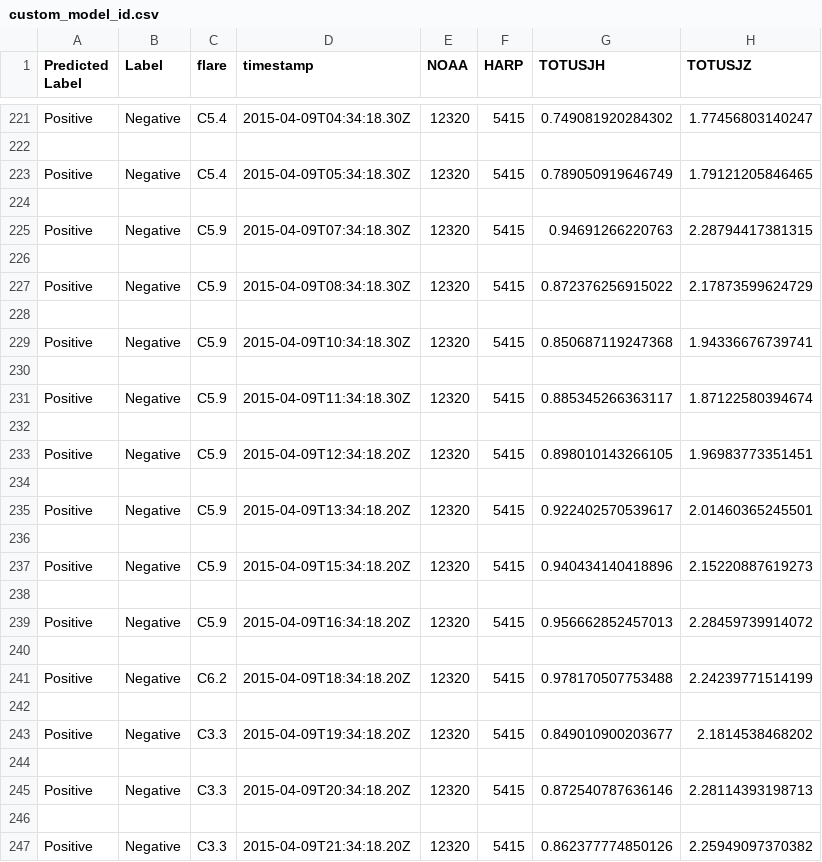
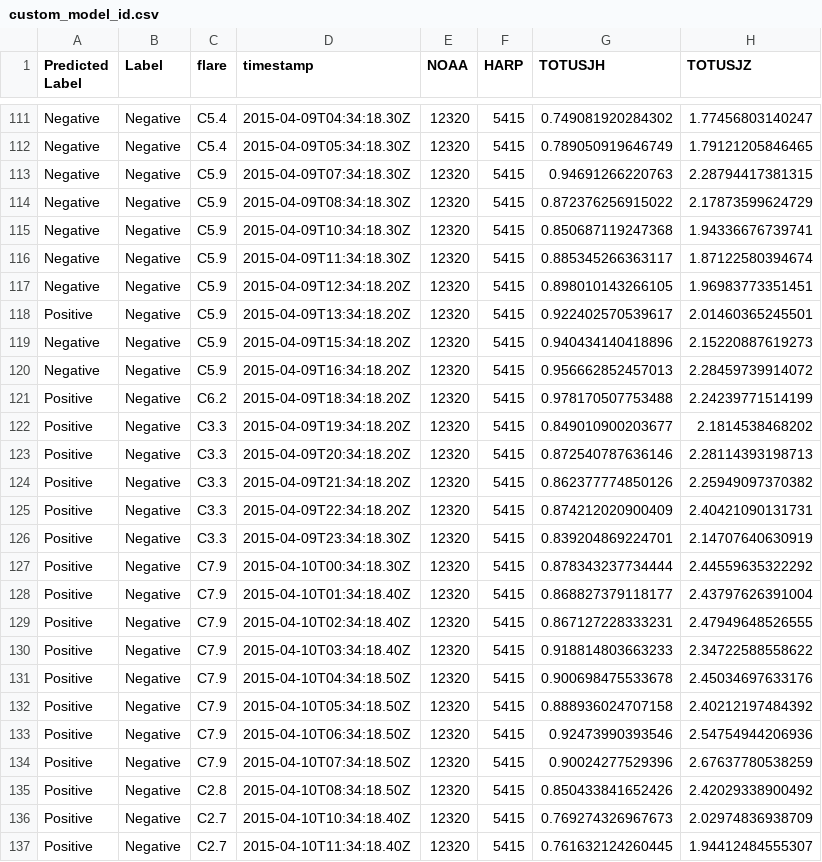
Before and after one commit to zhangsgithub04/LSTM-flare-prediction, a CSV file: results/LSTM_M_sample_run/custom_model_id.csv, drawn as a sheet; only a part is shown, gaps mark what is left out; the shorter side is filled out with more unchanged rows; removed rows and columns are numbered as before the commit, all else as after; rows hold the shown columns only; the diff covers the shown part only; the diff names each change by its address in the sheet, - before the commit and + after, or states it on an @@ line.

```diff
--- a/results/LSTM_M_sample_run/custom_model_id.csv
+++ b/results/LSTM_M_sample_run/custom_model_id.csv
-A111 (Predicted Label): Positive
+A111 (Predicted Label): Negative
-row 222: (empty)
-A112 (Predicted Label): Positive
+A112 (Predicted Label): Negative
-row 224: (empty)
-A113 (Predicted Label): Positive
+A113 (Predicted Label): Negative
-row 226: (empty)
-A114 (Predicted Label): Positive
+A114 (Predicted Label): Negative
-row 228: (empty)
-A115 (Predicted Label): Positive
+A115 (Predicted Label): Negative
-row 230: (empty)
-A116 (Predicted Label): Positive
+A116 (Predicted Label): Negative
-row 232: (empty)
-A117 (Predicted Label): Positive
+A117 (Predicted Label): Negative
-row 234: (empty)
-row 236: (empty)
-A119 (Predicted Label): Positive
+A119 (Predicted Label): Negative
-row 238: (empty)
-A120 (Predicted Label): Positive
+A120 (Predicted Label): Negative
-row 240: (empty)
-row 242: (empty)
-row 244: (empty)
-row 246: (empty)
```
Also changed, not shown: 199 removed rows and 40 edited cells elsewhere in this file, 6 other files.
